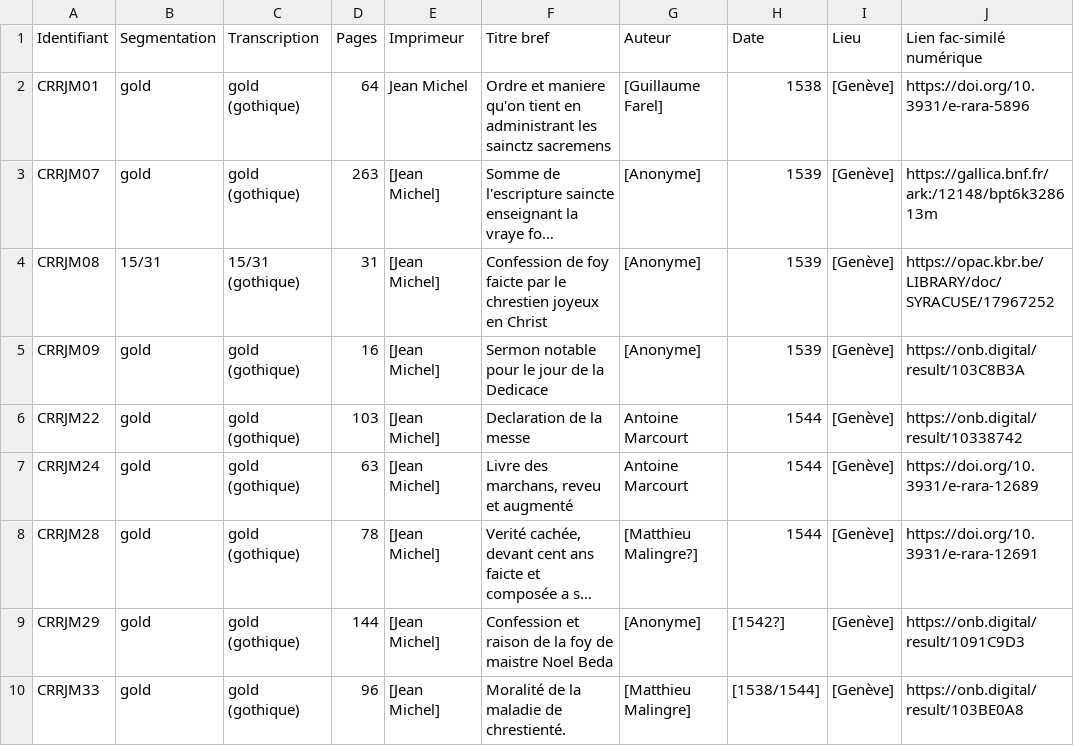
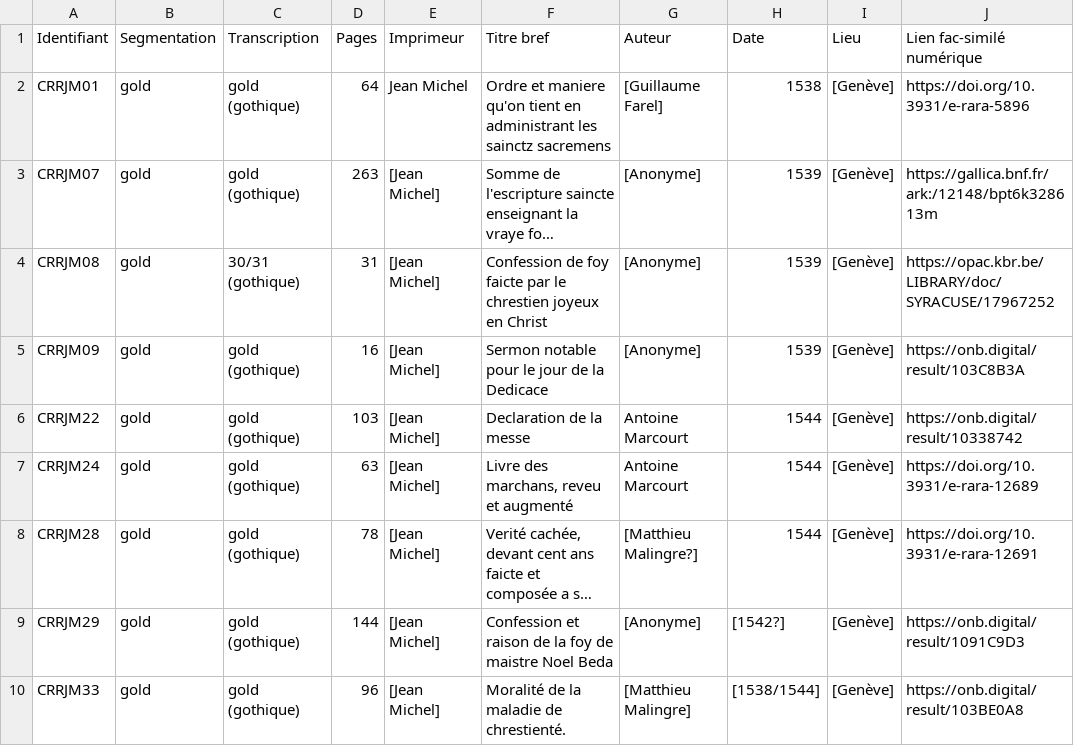
Before and after one commit to SETAFDH/HTR-SETAF-Jean-Michel, a CSV file: Table_CRRJM.csv, drawn as a sheet; only a part is shown; long unchanged cells end in …; the diff names each change by its address in the sheet, - before the commit and + after, or states it on an @@ line.

Commit message:
Update CRRJM08 entry in Table_CRRJM.csv

```diff
--- a/Table_CRRJM.csv
+++ b/Table_CRRJM.csv
-B4 (Segmentation): 15/31
+B4 (Segmentation): gold
-C4 (Transcription): 15/31 (gothique)
+C4 (Transcription): 30/31 (gothique)
```
